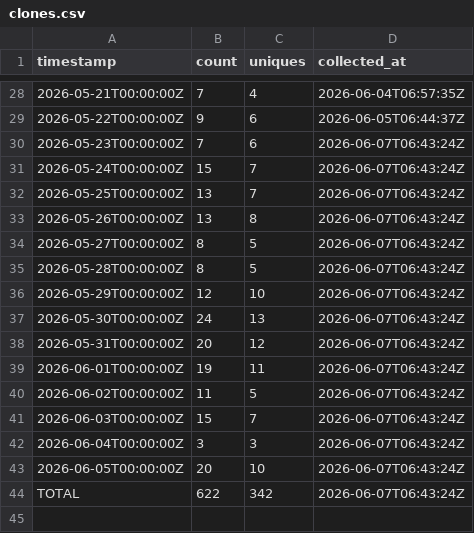
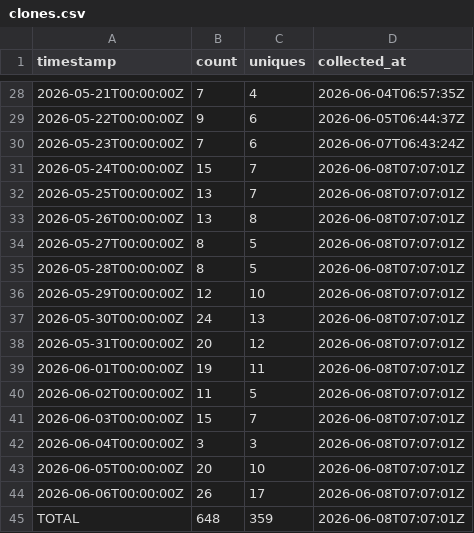
Before and after one commit to J-King-Dottie/aus-data-agent-mcp, a CSV file: github-traffic/clones.csv, drawn as a sheet; only a part is shown, gaps mark what is left out.

```diff
--- a/github-traffic/clones.csv
+++ b/github-traffic/clones.csv
@@ -30,15 +30,16 @@ timestamp,count,uniques,collected_at
 2026-05-23T00:00:00Z,7,6,2026-06-07T06:43:24Z
-2026-05-24T00:00:00Z,15,7,2026-06-07T06:43:24Z
-2026-05-25T00:00:00Z,13,7,2026-06-07T06:43:24Z
-2026-05-26T00:00:00Z,13,8,2026-06-07T06:43:24Z
-2026-05-27T00:00:00Z,8,5,2026-06-07T06:43:24Z
-2026-05-28T00:00:00Z,8,5,2026-06-07T06:43:24Z
-2026-05-29T00:00:00Z,12,10,2026-06-07T06:43:24Z
-2026-05-30T00:00:00Z,24,13,2026-06-07T06:43:24Z
-2026-05-31T00:00:00Z,20,12,2026-06-07T06:43:24Z
-2026-06-01T00:00:00Z,19,11,2026-06-07T06:43:24Z
-2026-06-02T00:00:00Z,11,5,2026-06-07T06:43:24Z
-2026-06-03T00:00:00Z,15,7,2026-06-07T06:43:24Z
-2026-06-04T00:00:00Z,3,3,2026-06-07T06:43:24Z
-2026-06-05T00:00:00Z,20,10,2026-06-07T06:43:24Z
-TOTAL,622,342,2026-06-07T06:43:24Z
+2026-05-24T00:00:00Z,15,7,2026-06-08T07:07:01Z
+2026-05-25T00:00:00Z,13,7,2026-06-08T07:07:01Z
+2026-05-26T00:00:00Z,13,8,2026-06-08T07:07:01Z
+2026-05-27T00:00:00Z,8,5,2026-06-08T07:07:01Z
+2026-05-28T00:00:00Z,8,5,2026-06-08T07:07:01Z
+2026-05-29T00:00:00Z,12,10,2026-06-08T07:07:01Z
+2026-05-30T00:00:00Z,24,13,2026-06-08T07:07:01Z
+2026-05-31T00:00:00Z,20,12,2026-06-08T07:07:01Z
+2026-06-01T00:00:00Z,19,11,2026-06-08T07:07:01Z
+2026-06-02T00:00:00Z,11,5,2026-06-08T07:07:01Z
+2026-06-03T00:00:00Z,15,7,2026-06-08T07:07:01Z
+2026-06-04T00:00:00Z,3,3,2026-06-08T07:07:01Z
+2026-06-05T00:00:00Z,20,10,2026-06-08T07:07:01Z
+2026-06-06T00:00:00Z,26,17,2026-06-08T07:07:01Z
+TOTAL,648,359,2026-06-08T07:07:01Z
```
Also changed, not shown: github-traffic/views.csv.
